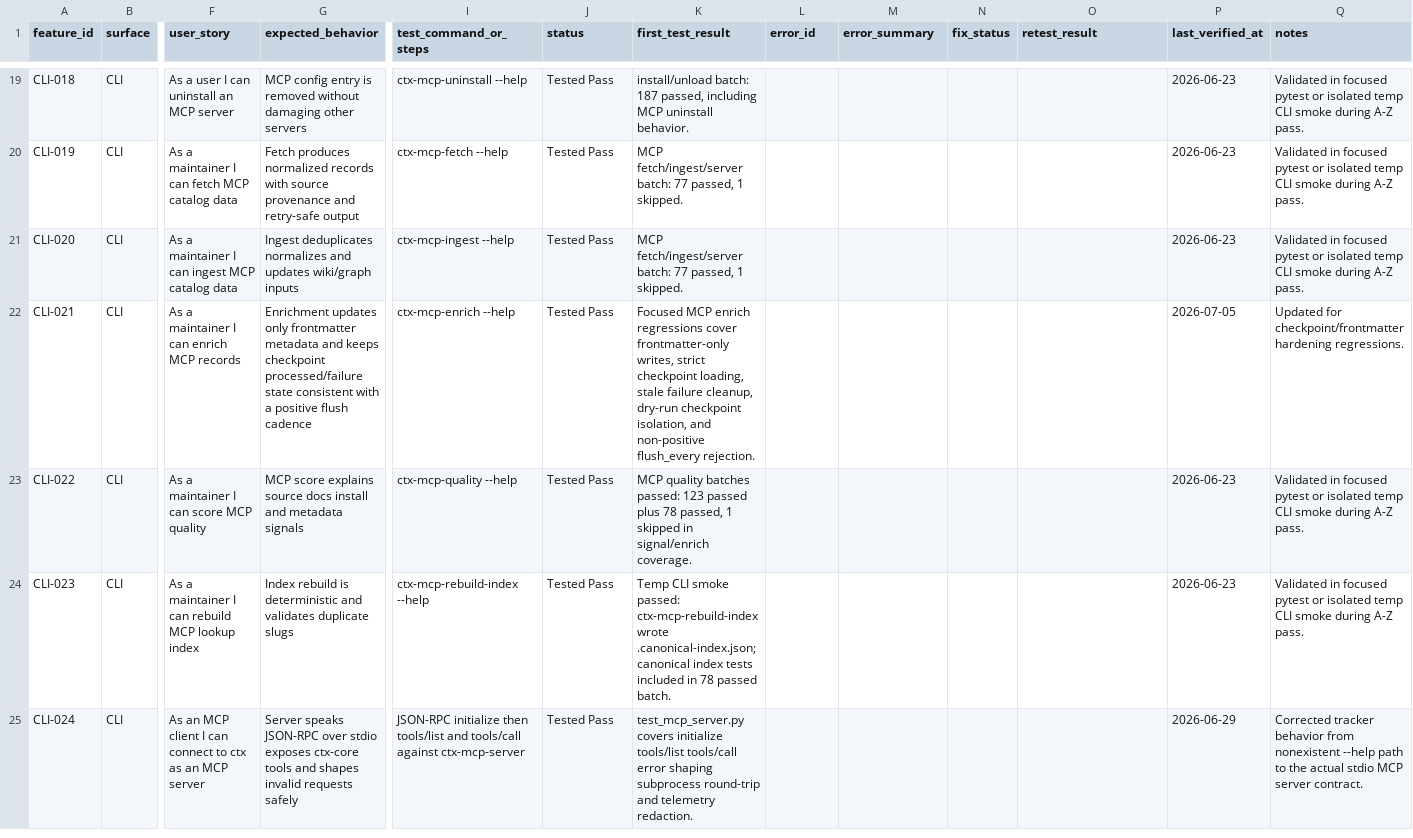
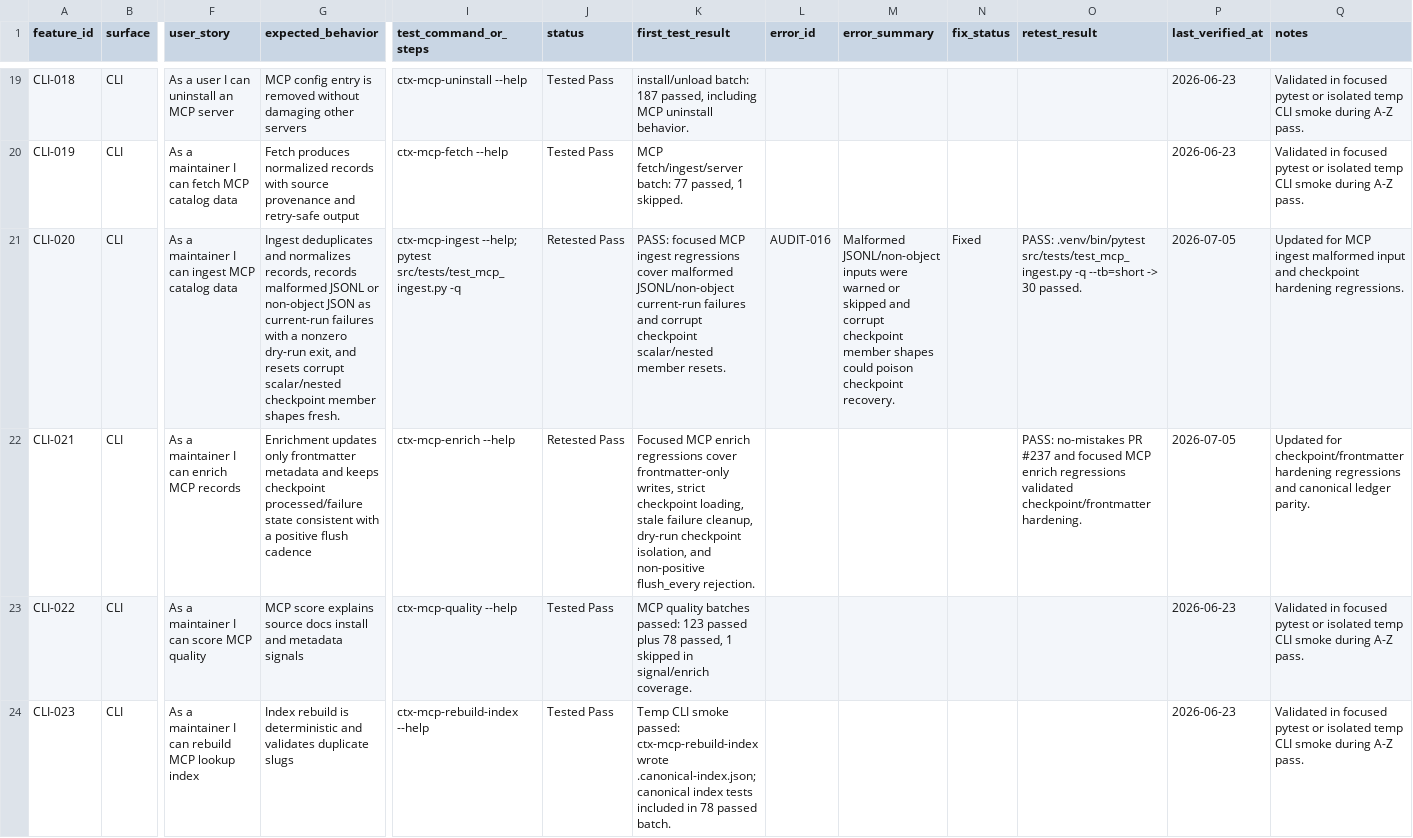
Before and after one commit to stevesolun/ctx, a CSV file: docs/qa/feature-user-story-status.csv, drawn as a sheet; only a part is shown, gaps mark what is left out; the shorter side is filled out with more unchanged rows; the diff names each change by its address in the sheet, - before the commit and + after, or states it on an @@ line.

```diff
--- a/docs/qa/feature-user-story-status.csv
+++ b/docs/qa/feature-user-story-status.csv
-G21 (expected_behavior): Ingest deduplicates normalizes and updates wiki/graph inputs
+G21 (expected_behavior): Ingest deduplicates and normalizes records, records malformed JSONL or non-object JSON as current-run failures with a nonzero dry-run exit, and resets corrupt scalar/nested checkpoint member shapes fresh.
-I21 (test_command_or_steps): ctx-mcp-ingest --help
+I21 (test_command_or_steps): ctx-mcp-ingest --help; pytest src/tests/test_mcp_ingest.py -q
-J21:J22 (status): Tested Pass
+J21:J22 (status): Retested Pass
-K21 (first_test_result): MCP fetch/ingest/server batch: 77 passed, 1 skipped.
+K21 (first_test_result): PASS: focused MCP ingest regressions cover malformed JSONL/non-object current-run failures and corrupt checkpoint scalar/nested member resets.
-L21 (error_id): (empty)
+L21 (error_id): AUDIT-016
-M21 (error_summary): (empty)
+M21 (error_summary): Malformed JSONL/non-object inputs were warned or skipped and corrupt checkpoint member shapes could poison checkpoint recovery.
-N21 (fix_status): (empty)
+N21 (fix_status): Fixed
-O21 (retest_result): (empty)
+O21 (retest_result): PASS: .venv/bin/pytest src/tests/test_mcp_ingest.py -q --tb=short -> 30 passed.
-P21 (last_verified_at): 2026-06-23
+P21 (last_verified_at): 2026-07-05
-Q21 (notes): Validated in focused pytest or isolated temp CLI smoke during A-Z pass.
+Q21 (notes): Updated for MCP ingest malformed input and checkpoint hardening regressions.
-O22 (retest_result): (empty)
+O22 (retest_result): PASS: no-mistakes PR #237 and focused MCP enrich regressions validated checkpoint/frontmatter hardening.
-Q22 (notes): …checkpoint/frontmatter hardening regressions.
+Q22 (notes): …checkpoint/frontmatter hardening regressions and canonical ledger parity.
```
Also changed, not shown: qa/bug_smoke_status.csv, qa/feature_status.csv, 1 other file.
